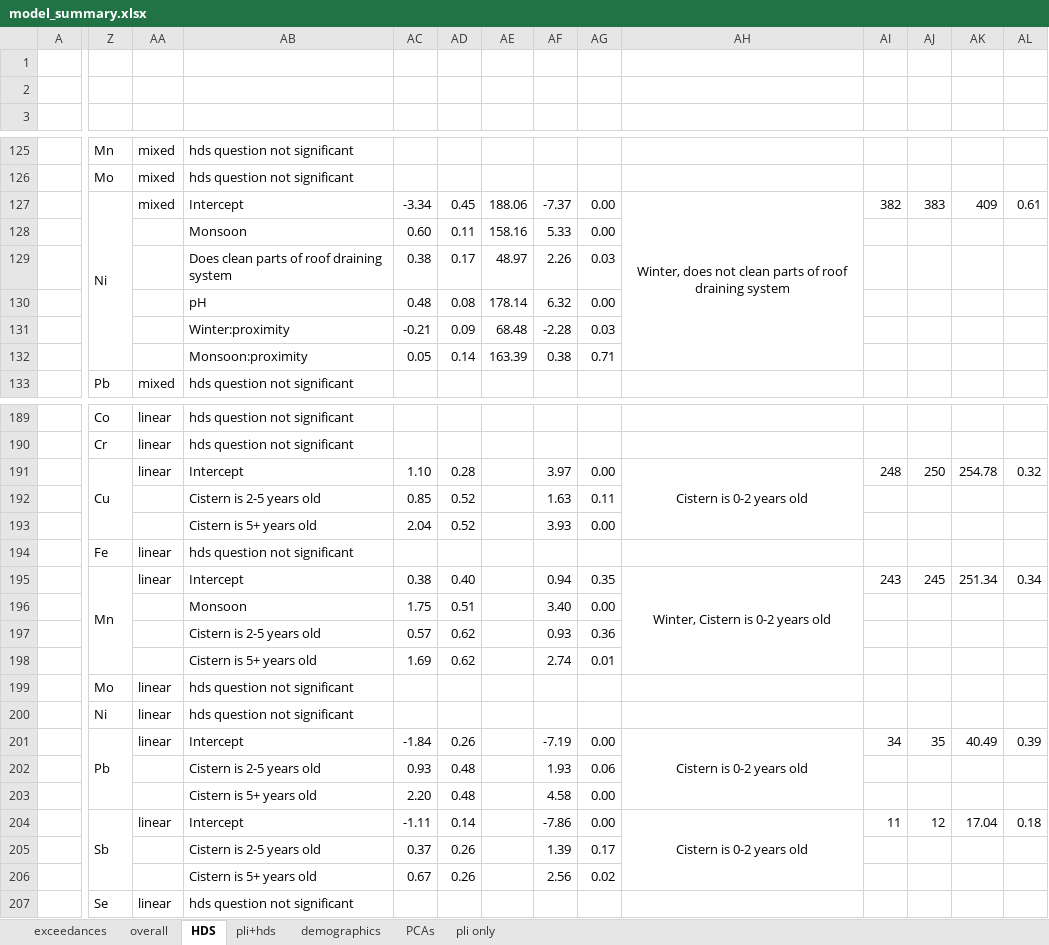
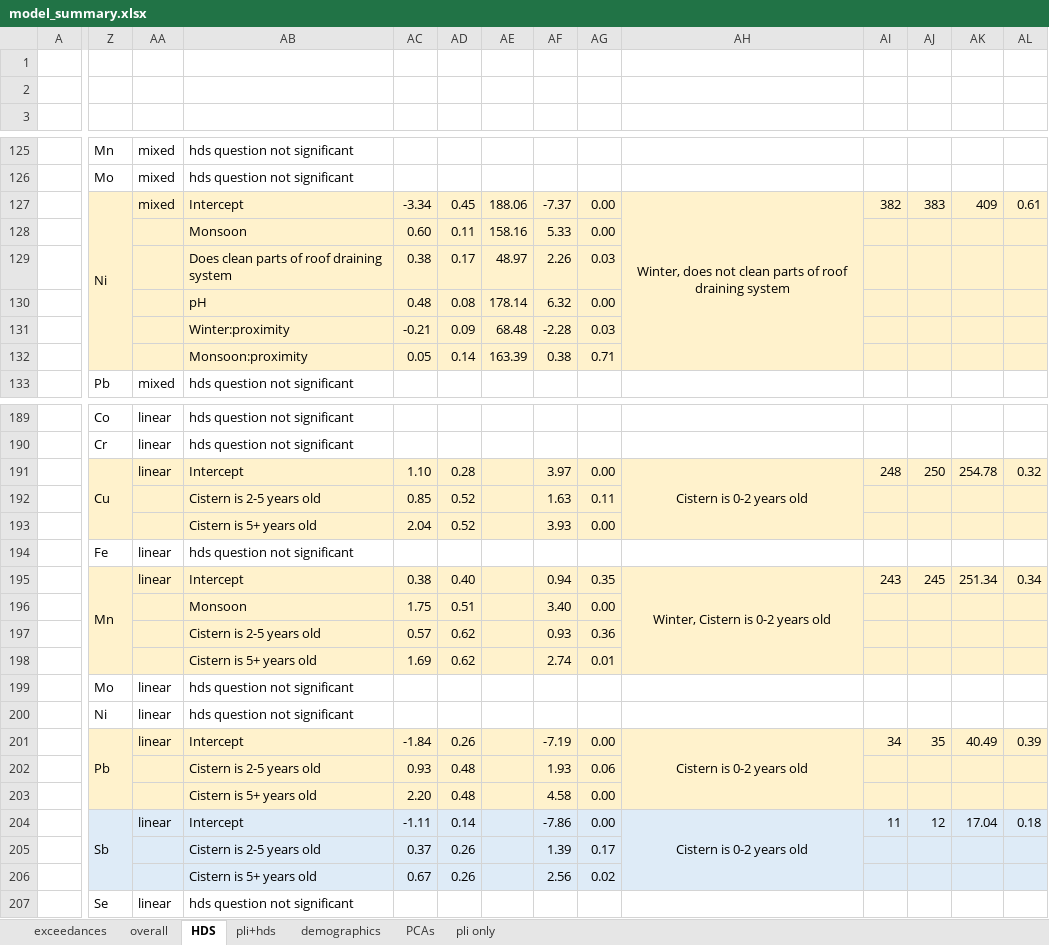
Before and after one commit to GChukwuonye/project-harvest, an Excel workbook: Figures/summaries_csvs/model_summary.xlsx, sheet HDS, drawn as a sheet; only a part is shown, gaps mark what is left out; values as stored, in another font and other column widths than the file's, no borders; the diff covers the shown part only; the diff names each change by its address in the sheet, - before the commit and + after, or states it on an @@ line.

Commit message:
02/19

```diff
--- a/Figures/summaries_csvs/model_summary.xlsx (sheet HDS)
+++ b/Figures/summaries_csvs/model_summary.xlsx (sheet HDS)
-Z127:AL132 fill: none
+Z127:AL132 fill: #FFF2CC
-Z191:AL193 fill: none
+Z191:AL193 fill: #FFF2CC
-Z195:AL198 fill: none
+Z195:AL198 fill: #FFF2CC
-Z201:AL203 fill: none
+Z201:AL203 fill: #FFF2CC
-Z204:AL206 fill: none
+Z204:AL206 fill: #DEEBF7
```
Also changed, not shown: cell formats elsewhere in this sheet, sheet overall, sheet pli+hds.
